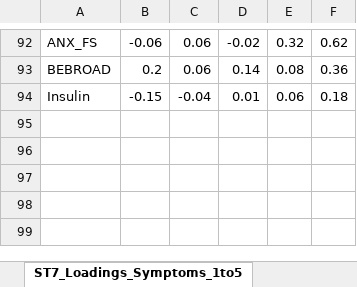
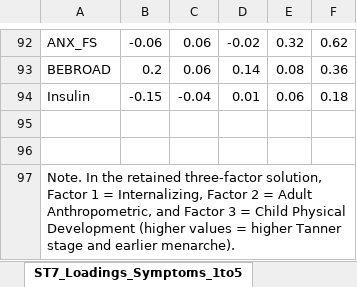
Before and after one commit to kschaumb/GENIE_GSEM, an Excel workbook: gsem/gsem_output/Supplemental_Tables_R1.xlsx, sheet ST7_Loadings_Symptoms_1to5, drawn as a sheet; only a part is shown, gaps mark what is left out; values as stored, in another font and other column widths than the file's, no borders; conditional formats not drawn; the diff names each change by its address in the sheet, - before the commit and + after, or states it on an @@ line.

Commit message:
R1: symptom-level cross-loadings per EFA rule; Table S1/S2/S4/S7/S9 notes and fixes; clean xlsx output; Figure S4 caption

```diff
--- a/gsem/gsem_output/Supplemental_Tables_R1.xlsx (sheet ST7_Loadings_Symptoms_1to5)
+++ b/gsem/gsem_output/Supplemental_Tables_R1.xlsx (sheet ST7_Loadings_Symptoms_1to5)
+row 95: (empty)
+row 96: (empty)
+row 97: Note. In the retained three-factor solution, Factor 1 = Internalizing, Factor 2 = Adult Anthropometric, and Factor 3 = Child Physical Development (higher values = higher Tanner stage and earlier menarche).
```
Also changed, not shown: sheet ST2_CFA_DWLS_Fits, sheet ST1_GWAS_Sumstats_Settings, sheet README, sheet ST4_Loadings_Disorders_1to4, sheet ST9_Aim3_Conditional, gsem/gsem_output/symptoms_cfa_R1/cfa_DWLS_results.xlsx, 7 other files.
